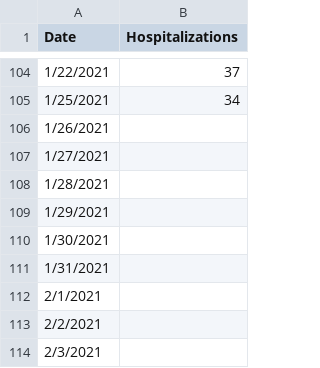
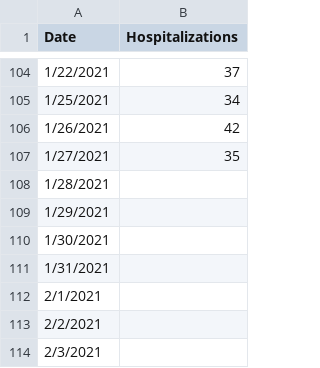
Before and after one commit to iramler/stlawu_covid, a CSV file: slc_covid_hosp.csv, drawn as a sheet; only a part is shown, gaps mark what is left out.

```diff
--- a/slc_covid_hosp.csv
+++ b/slc_covid_hosp.csv
@@ -105,4 +105,4 @@ Date,Hospitalizations
 1/25/2021,34
-1/26/2021,
-1/27/2021,
+1/26/2021,42
+1/27/2021,35
 1/28/2021,
```
Also changed, not shown: slc_towns_active_cases.csv, slc_towns_total_cases.csv, 1 other file.
